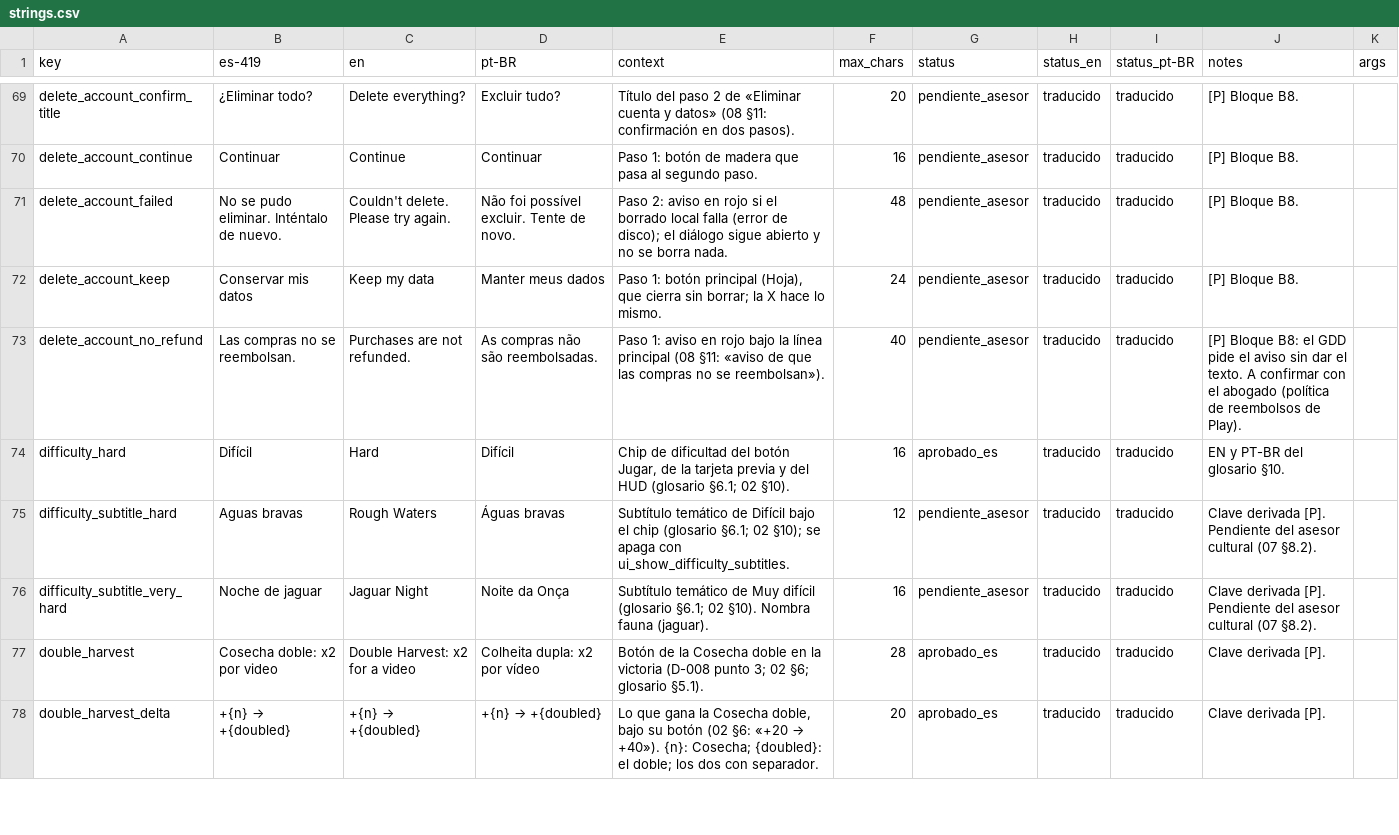
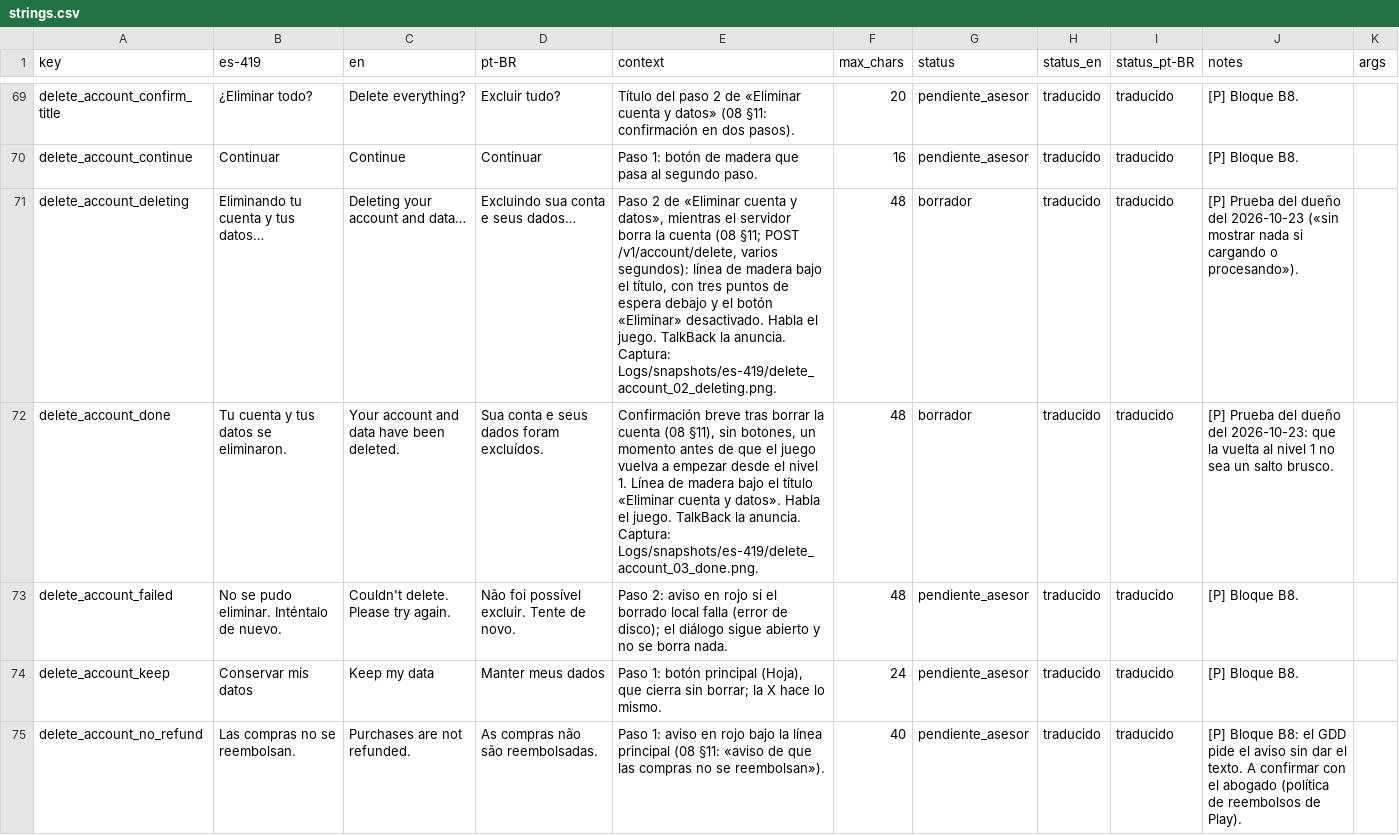
Before and after one commit to Nipko/fill-game, a CSV file: Assets/_Project/Data/Loc/strings.csv, drawn as a sheet; only a part is shown, gaps mark what is left out; the shorter side is filled out with more unchanged rows; the diff covers the shown part only; the diff names each change by its address in the sheet, - before the commit and + after, or states it on an @@ line.

```diff
--- a/Assets/_Project/Data/Loc/strings.csv
+++ b/Assets/_Project/Data/Loc/strings.csv
+row 71: delete_account_deleting | Eliminando tu cuenta y tus datos… | Deleting your account and data… | Excluindo sua conta e seus dados… | Paso 2 de «Eliminar cuenta y datos», mientras el servidor borra la cuenta (08 §11; POST /v1/account/delete, varios segundos): línea de madera bajo el título, con tres puntos de espera debajo y el botón «Eliminar» desactivado. Habla el juego. TalkBack la anuncia. Captura: Logs/snapshots/es-419/delete_account_02_deleting.png. | 48 | borrador | traducido | traducido | [P] Prueba del dueño del 2026-10-23 («sin mostrar nada si cargando o procesando»).
+row 72: delete_account_done | Tu cuenta y tus datos se eliminaron. | Your account and data have been deleted. | Sua conta e seus dados foram excluídos. | Confirmación breve tras borrar la cuenta (08 §11), sin botones, un momento antes de que el juego vuelva a empezar desde el nivel 1. Línea de madera bajo el título «Eliminar cuenta y datos». Habla el juego. TalkBack la anuncia. Captura: Logs/snapshots/es-419/delete_account_03_done.png. | 48 | borrador | traducido | traducido | [P] Prueba del dueño del 2026-10-23: que la vuelta al nivel 1 no sea un salto brusco.
```
Also changed, not shown: 2 added rows elsewhere in this file, 20 other files.
